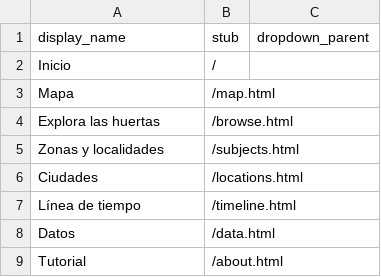
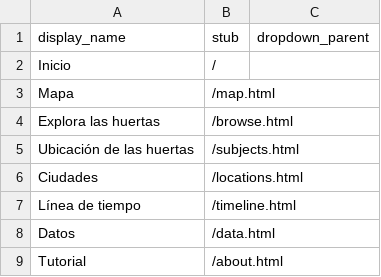
Before and after one commit to danielvelo99/galeria-huertas-ud, a CSV file: _data/config-nav.csv, drawn as a sheet.

```diff
--- a/_data/config-nav.csv
+++ b/_data/config-nav.csv
@@ -4,3 +4,3 @@ Mapa,/map.html
 Explora las huertas,/browse.html
-Zonas y localidades,/subjects.html
+Ubicación de las huertas,/subjects.html
 Ciudades,/locations.html
```
Also changed, not shown: 1 other file.
